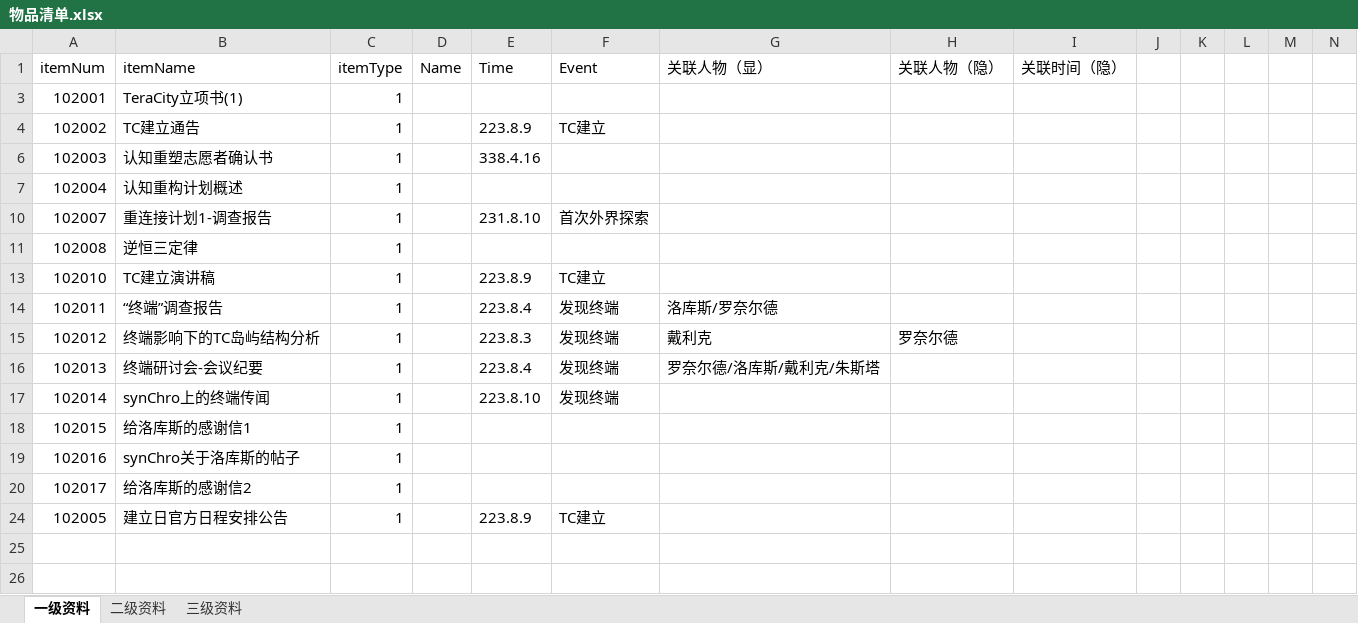
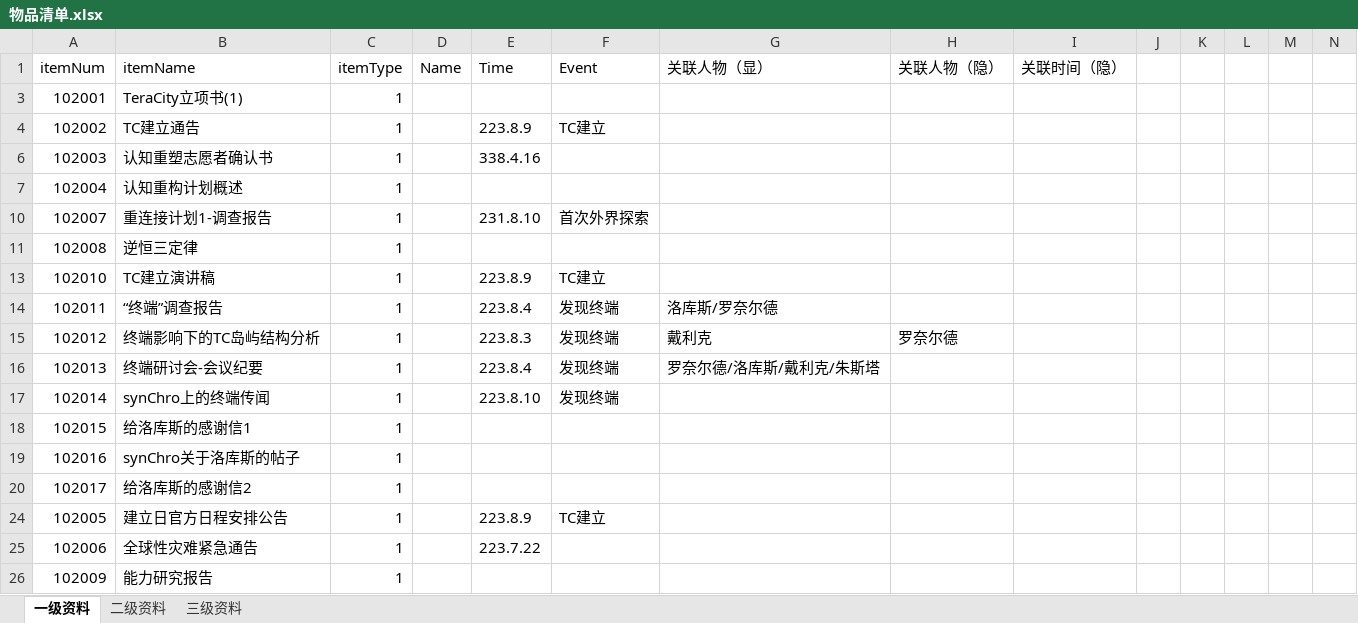
Before and after one commit to MoreSome-9256/TerminalCity, an Excel workbook: 物品清单.xlsx, sheet 一级资料, drawn as a sheet; only a part is shown; values as stored, in another font and other column widths than the file's, no borders; rows hold the shown columns only; the diff names each change by its address in the sheet, - before the commit and + after, or states it on an @@ line.

```diff
--- a/物品清单.xlsx (sheet 一级资料)
+++ b/物品清单.xlsx (sheet 一级资料)
+row 25: 102006 | 全球性灾难紧急通告 | 1 |  | 223.7.22
+row 26: 102009 | 能力研究报告 | 1
```
Also changed, not shown: 57 other files.
